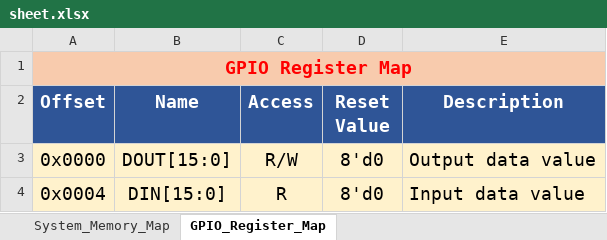
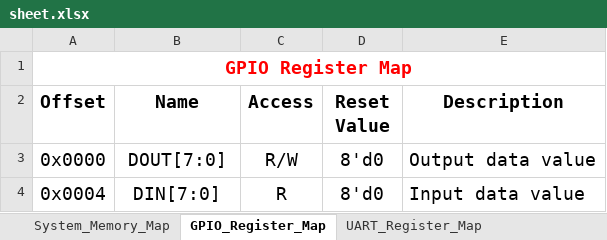
Before and after one commit to minhcore/riscv_rv32i, an Excel workbook: docs/sheet.xlsx, sheet GPIO_Register_Map, drawn as a sheet; values as stored, in another font and other column widths than the file's, no borders; the diff names each change by its address in the sheet, - before the commit and + after, or states it on an @@ line.

```diff
--- a/docs/sheet.xlsx (sheet GPIO_Register_Map)
+++ b/docs/sheet.xlsx (sheet GPIO_Register_Map)
+sheet tab: UART_Register_Map
-A1:E1 fill: #F8CBAD
+A1:E1 fill: none
@@ A2:E2 fill: #2F5597 → none, text colour: #FFFFFF → black @@
-A3:E4 fill: #FFF2CC
+A3:E4 fill: none
-B3 (Name): DOUT[15:0]
+B3 (Name): DOUT[7:0]
-B4 (Name): DIN[15:0]
+B4 (Name): DIN[7:0]
```
Also changed, not shown: sheet System_Memory_Map, 11 other files.
